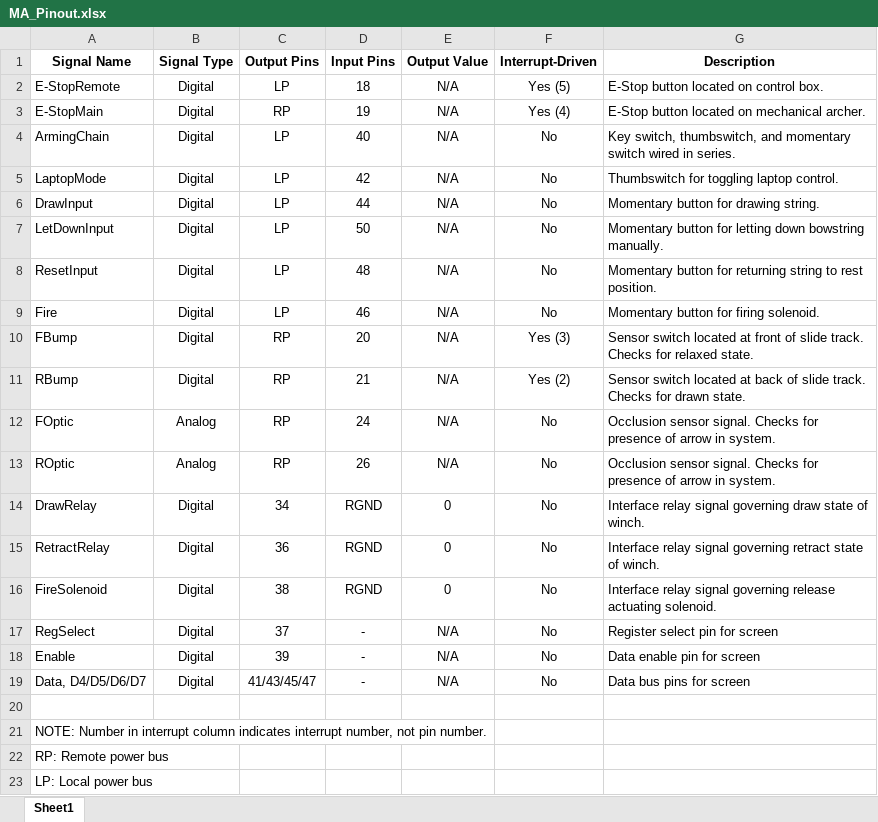
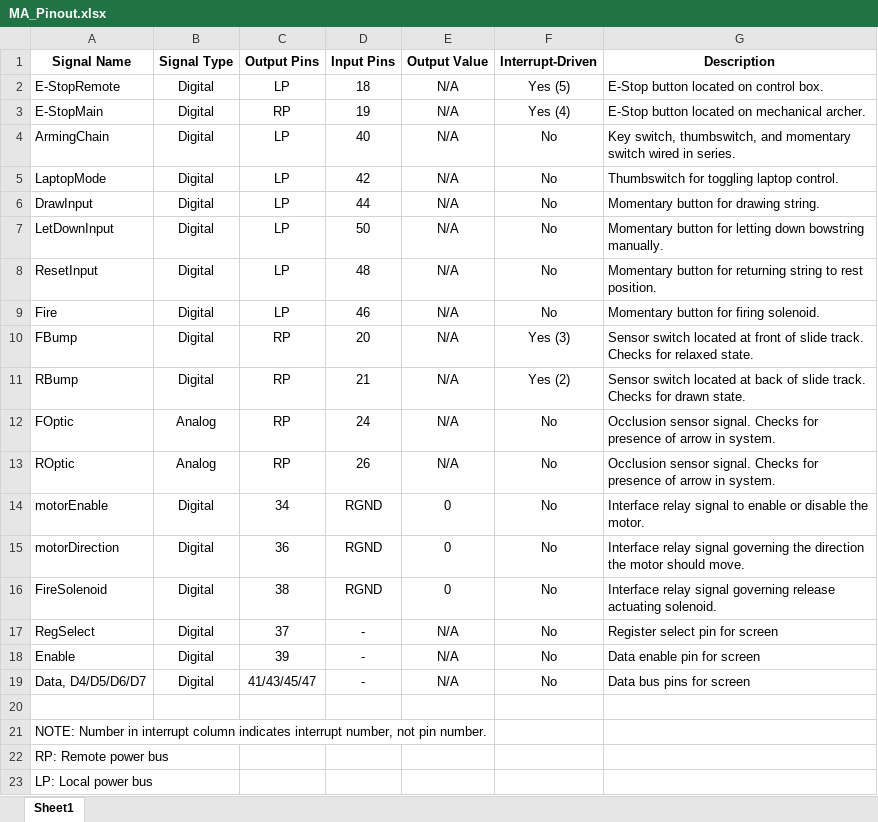
Before and after one commit to RITMechArch/MechArch, an Excel workbook: doc/MA_Pinout.xlsx, sheet Sheet1, drawn as a sheet; values as stored, in another font and other column widths than the file's, no borders; the diff names each change by its address in the sheet, - before the commit and + after, or states it on an @@ line.

Commit message:
Updated code with new motor control process. Updated pinout documents to reflect changes.

```diff
--- a/doc/MA_Pinout.xlsx (sheet Sheet1)
+++ b/doc/MA_Pinout.xlsx (sheet Sheet1)
-A14 (Signal Name): DrawRelay
+A14 (Signal Name): motorEnable
-G14 (Description): …relay signal governing draw state of winch.
+G14 (Description): …relay signal to enable or disable the motor.
-A15 (Signal Name): RetractRelay
+A15 (Signal Name): motorDirection
-G15 (Description): …signal governing retract state of winch.
+G15 (Description): …signal governing the direction the motor should move.
```
Also changed, not shown: 2 other files.
